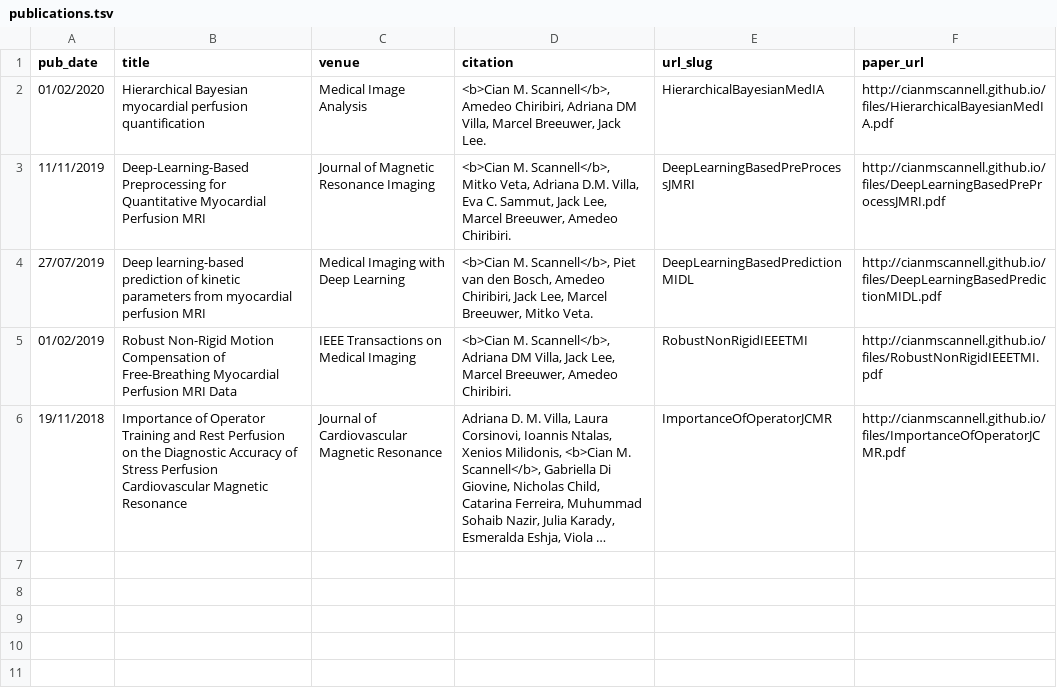
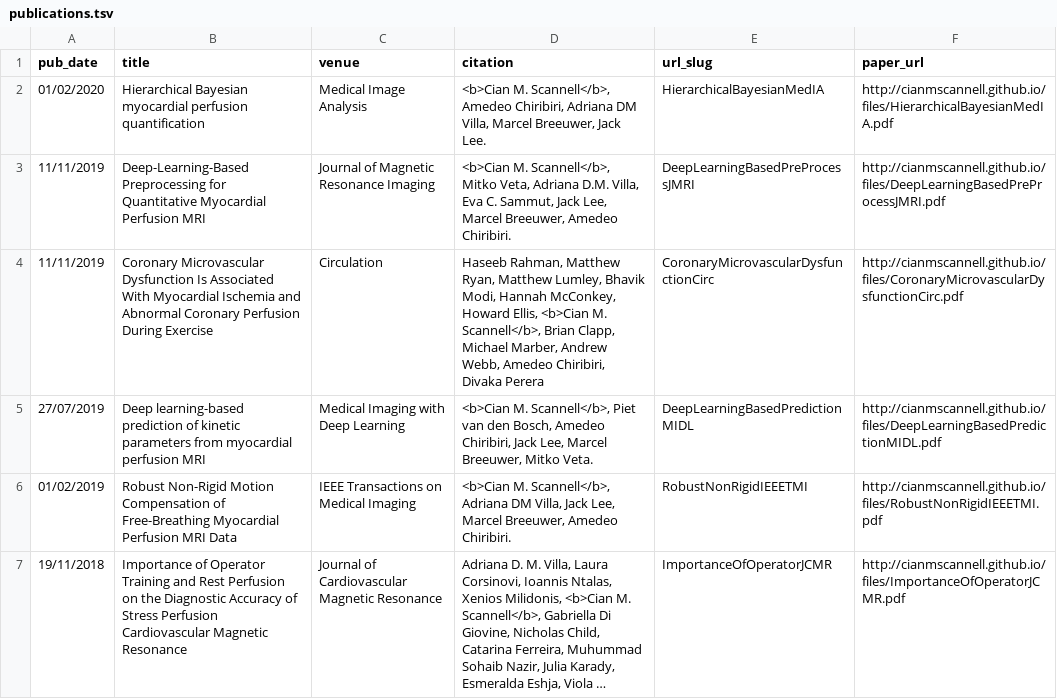
Before and after one commit to cianmscannell/cianmscannell.github.io, a TSV file: markdown_generator/publications.tsv, drawn as a sheet; long unchanged cells end in …; the diff names each change by its address in the sheet, - before the commit and + after, or states it on an @@ line.

```diff
--- a/markdown_generator/publications.tsv
+++ b/markdown_generator/publications.tsv
+row 4: 11/11/2019 | Coronary Microvascular Dysfunction Is Associated With Myocardial Ischemia and Abnormal Coronary Perfusion During Exercise | Circulation | Haseeb Rahman, Matthew Ryan, Matthew Lumley, Bhavik Modi, Hannah McConkey, Howard Ellis, <b>Cian M. Scannell</b>, Brian Clapp, Michael Marber, Andrew Webb, Amedeo Chiribiri, Divaka Perera | CoronaryMicrovascularDysfunctionCirc | http://cianmscannell.github.io/files/CoronaryMicrovascularDysfunctionCirc.pdf
```
Also changed, not shown: 4 other files.
